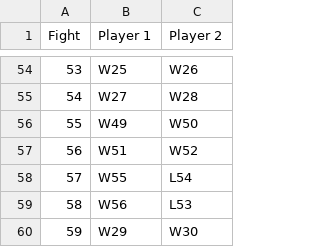
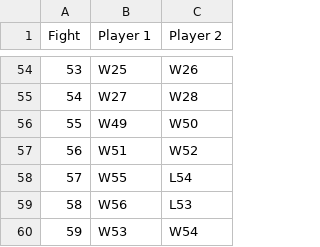
Before and after one commit to ammojamo/Judo-Event-Manager, a CSV file: resources/draw/32 Double Elimination.csv, drawn as a sheet; only a part is shown, gaps mark what is left out.

Commit message:
Draw HTML CSV and CSS update
Signed-off-by: Leonard Hall <Leonard@freespacesolutions.com.au>

```diff
--- a/resources/draw/32 Double Elimination.csv
+++ b/resources/draw/32 Double Elimination.csv
@@ -59,2 +59,2 @@ Fight,Player 1,Player 2
 58,W56,L53
-59,W29,W30
+59,W53,W54
```
Also changed, not shown: resources/draw/32 Double Repechage.csv, resources/draw/64 Double Repechage.csv, 10 other files.
